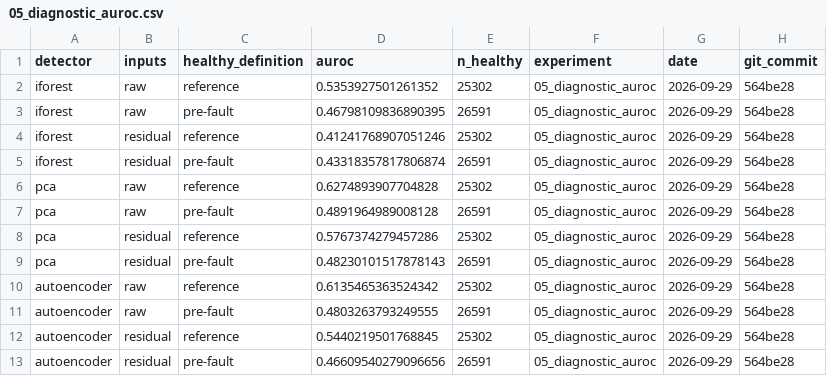
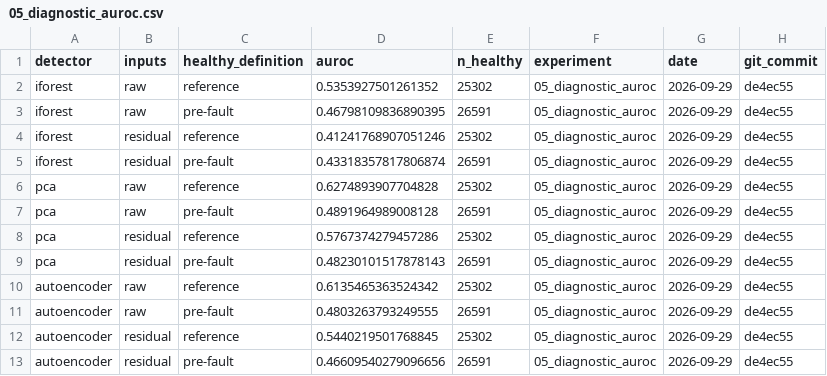
Before and after one commit to MrNahadi/KeyFrame, a CSV file: reports/results/05_diagnostic_auroc.csv, drawn as a sheet.

```diff
--- a/reports/results/05_diagnostic_auroc.csv
+++ b/reports/results/05_diagnostic_auroc.csv
@@ -1,13 +1,13 @@
 detector,inputs,healthy_definition,auroc,n_healthy,experiment,date,git_commit
-iforest,raw,reference,0.5353927501261352,25302,05_diagnostic_auroc,2026-09-29,564be28
-iforest,raw,pre-fault,0.46798109836890395,26591,05_diagnostic_auroc,2026-09-29,564be28
-iforest,residual,reference,0.41241768907051246,25302,05_diagnostic_auroc,2026-09-29,564be28
-iforest,residual,pre-fault,0.43318357817806874,26591,05_diagnostic_auroc,2026-09-29,564be28
-pca,raw,reference,0.6274893907704828,25302,05_diagnostic_auroc,2026-09-29,564be28
-pca,raw,pre-fault,0.4891964989008128,26591,05_diagnostic_auroc,2026-09-29,564be28
-pca,residual,reference,0.5767374279457286,25302,05_diagnostic_auroc,2026-09-29,564be28
-pca,residual,pre-fault,0.48230101517878143,26591,05_diagnostic_auroc,2026-09-29,564be28
-autoencoder,raw,reference,0.6135465363524342,25302,05_diagnostic_auroc,2026-09-29,564be28
-autoencoder,raw,pre-fault,0.4803263793249555,26591,05_diagnostic_auroc,2026-09-29,564be28
-autoencoder,residual,reference,0.5440219501768845,25302,05_diagnostic_auroc,2026-09-29,564be28
-autoencoder,residual,pre-fault,0.46609540279096656,26591,05_diagnostic_auroc,2026-09-29,564be28
+iforest,raw,reference,0.5353927501261352,25302,05_diagnostic_auroc,2026-09-29,de4ec55
+iforest,raw,pre-fault,0.46798109836890395,26591,05_diagnostic_auroc,2026-09-29,de4ec55
+iforest,residual,reference,0.41241768907051246,25302,05_diagnostic_auroc,2026-09-29,de4ec55
+iforest,residual,pre-fault,0.43318357817806874,26591,05_diagnostic_auroc,2026-09-29,de4ec55
+pca,raw,reference,0.6274893907704828,25302,05_diagnostic_auroc,2026-09-29,de4ec55
+pca,raw,pre-fault,0.4891964989008128,26591,05_diagnostic_auroc,2026-09-29,de4ec55
+pca,residual,reference,0.5767374279457286,25302,05_diagnostic_auroc,2026-09-29,de4ec55
+pca,residual,pre-fault,0.48230101517878143,26591,05_diagnostic_auroc,2026-09-29,de4ec55
+autoencoder,raw,reference,0.6135465363524342,25302,05_diagnostic_auroc,2026-09-29,de4ec55
+autoencoder,raw,pre-fault,0.4803263793249555,26591,05_diagnostic_auroc,2026-09-29,de4ec55
+autoencoder,residual,reference,0.5440219501768845,25302,05_diagnostic_auroc,2026-09-29,de4ec55
+autoencoder,residual,pre-fault,0.46609540279096656,26591,05_diagnostic_auroc,2026-09-29,de4ec55
```
Also changed, not shown: reports/results/05_targets.csv, 1 other file.
